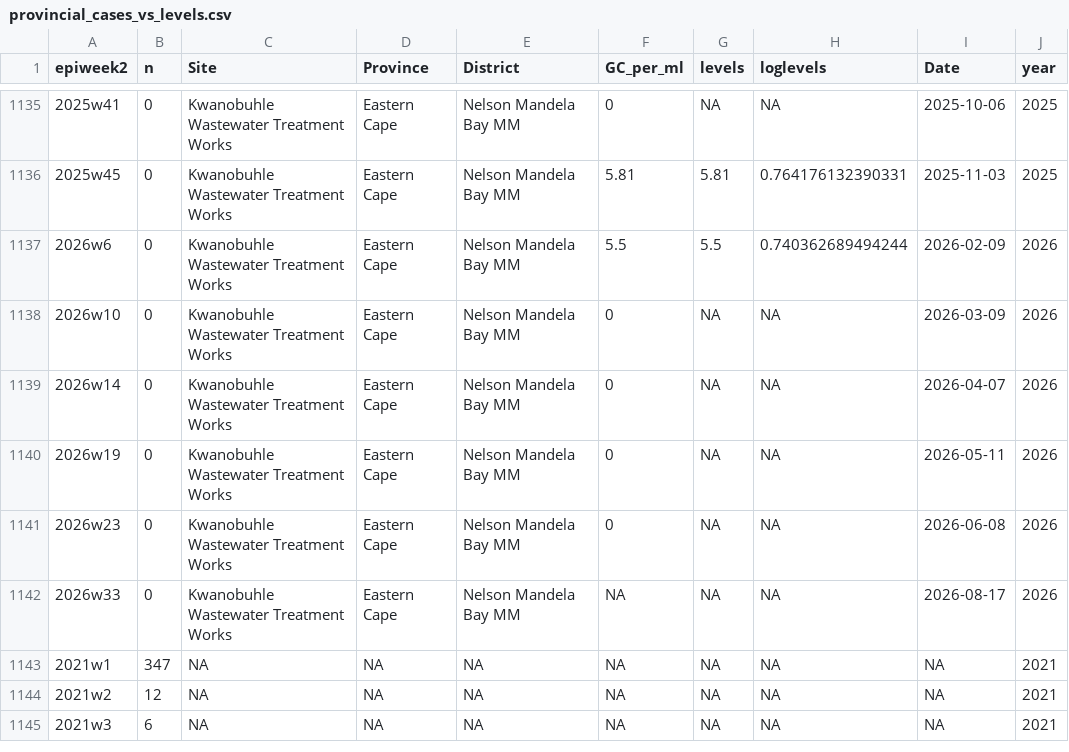
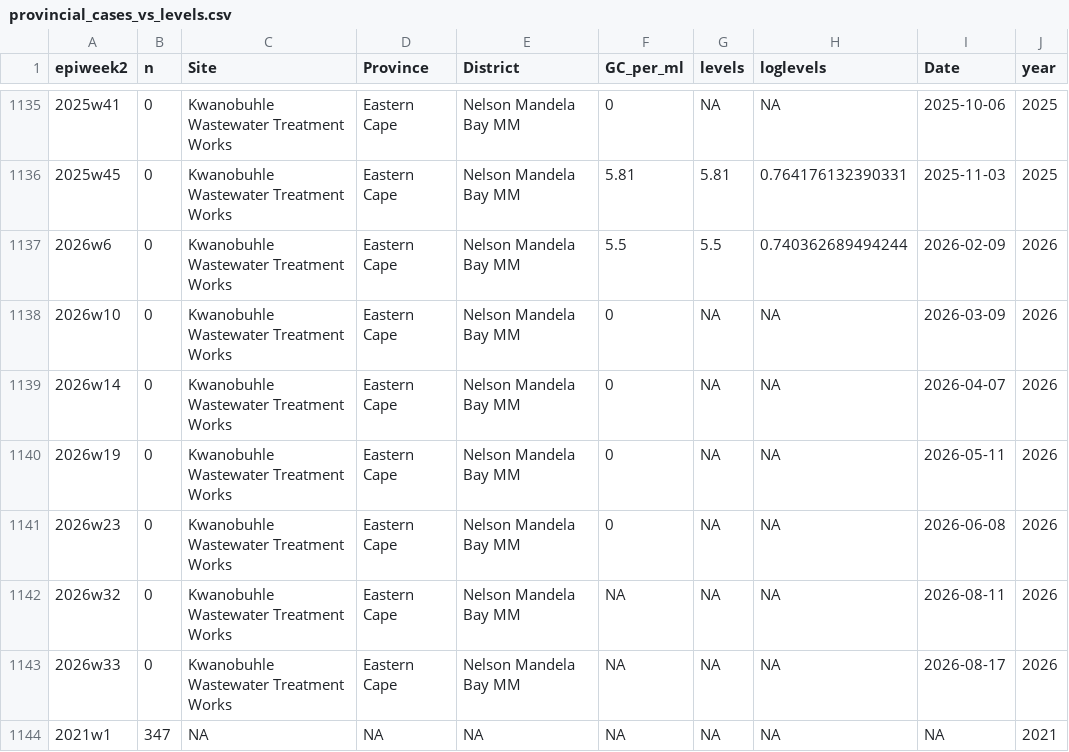
Before and after one commit to NICD-Wastewater-Genomics/NICD-Dash-Data, a CSV file: provincial_cases_vs_levels.csv, drawn as a sheet; only a part is shown, gaps mark what is left out; the shorter side is filled out with more unchanged rows; the diff names each change by its address in the sheet, - before the commit and + after, or states it on an @@ line.

Commit message:
automated quantitative data update

```diff
--- a/provincial_cases_vs_levels.csv
+++ b/provincial_cases_vs_levels.csv
+row 1142: 2026w32 | 0 | Kwanobuhle Wastewater Treatment Works | Eastern Cape | Nelson Mandela Bay MM | NA | NA | NA | 2026-08-11 | 2026
```
